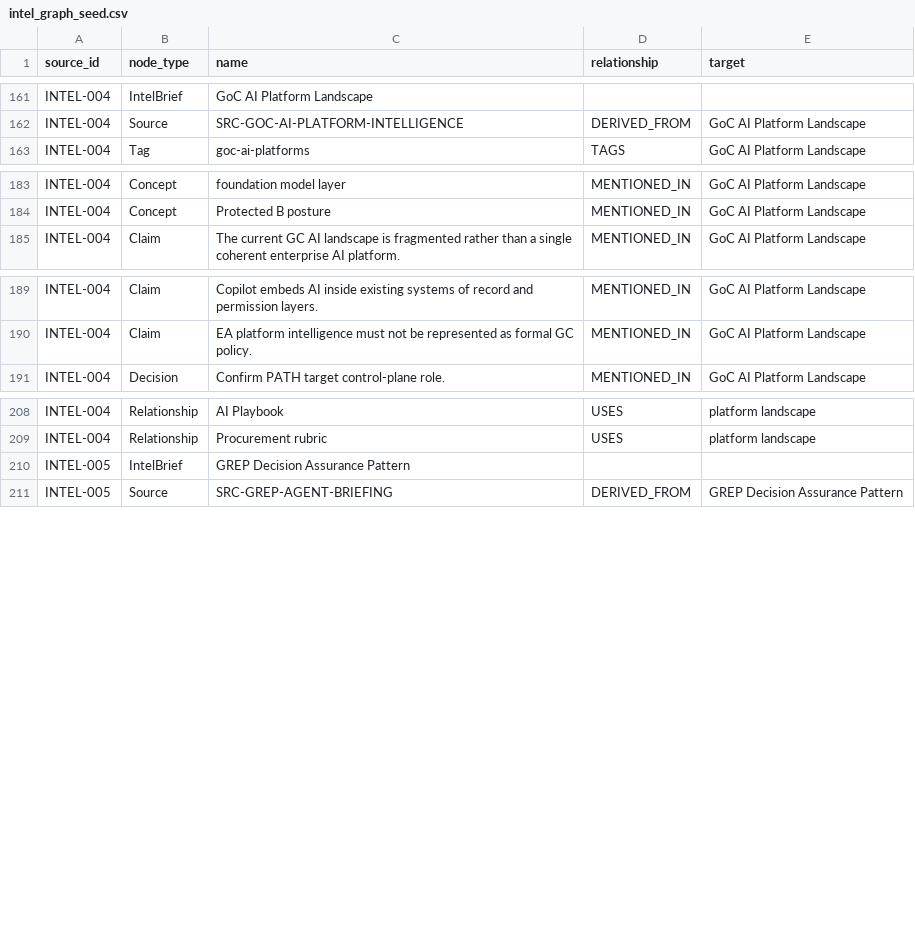
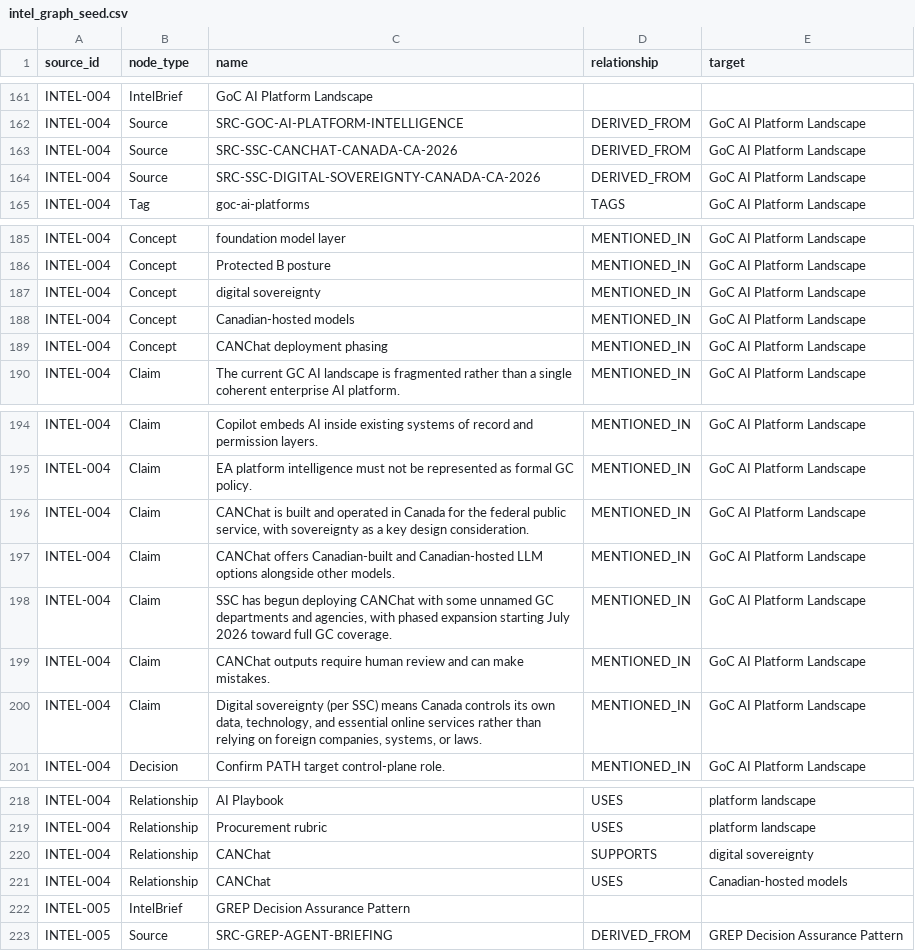
Before and after one commit to jjuniper-dev-org/hc-phac-ai-doc-factory, a CSV file: data/intel_graph_seed.csv, drawn as a sheet; only a part is shown, gaps mark what is left out.

Commit message:
librarian: add SSC CANChat and Digital Sovereignty source cards
Adds the controlled first Librarian batch for SSC CANChat and Digital
Sovereignty:

- Source card for SRC-SSC-CANCHAT-CANADA-CA-2026 (canada.ca, page date
  2026-06-19).
- Source card for SRC-SSC-DIGITAL-SOVEREIGNTY-CANADA-CA-2026 (canada.ca,
  page date 2026-03-31).
- Updates INTEL-004 GoC AI Platform Landscape with source-backed facts
  only, plus open questions/decisions explicitly distinguishing GC-wide
  availability from confirmed HC/PHAC deployment, Protected B/operational-
  data suitability, and any relationship to PATH/HAIL/M365 Copilot — none
  of which are source-backed by either new source.
- Adds two candidate graph relationships (CANChat SUPPORTS digital
  sovereignty; CANChat USES Canadian-hosted models), both directly
  supported by the new source cards.
- Regenerates data/intel_graph_seed.csv via the exporter (derived only,
  not hand-edited).

All new/updated intel remains status: draft pending human review. No
accepted-context changes. No secrets, credentials, or publish step.

Refs: jjuniper-dev-org/hc-phac-ai-doc-factory#14, jjuniper-dev/pca#348

```diff
--- a/data/intel_graph_seed.csv
+++ b/data/intel_graph_seed.csv
@@ -162,2 +162,4 @@ INTEL-004,IntelBrief,GoC AI Platform Landscape,,
 INTEL-004,Source,SRC-GOC-AI-PLATFORM-INTELLIGENCE,DERIVED_FROM,GoC AI Platform Landscape
+INTEL-004,Source,SRC-SSC-CANCHAT-CANADA-CA-2026,DERIVED_FROM,GoC AI Platform Landscape
+INTEL-004,Source,SRC-SSC-DIGITAL-SOVEREIGNTY-CANADA-CA-2026,DERIVED_FROM,GoC AI Platform Landscape
 INTEL-004,Tag,goc-ai-platforms,TAGS,GoC AI Platform Landscape
@@ -184,2 +186,5 @@ INTEL-004,Concept,foundation model layer,MENTIONED_IN,GoC AI Platform Landscape
 INTEL-004,Concept,Protected B posture,MENTIONED_IN,GoC AI Platform Landscape
+INTEL-004,Concept,digital sovereignty,MENTIONED_IN,GoC AI Platform Landscape
+INTEL-004,Concept,Canadian-hosted models,MENTIONED_IN,GoC AI Platform Landscape
+INTEL-004,Concept,CANChat deployment phasing,MENTIONED_IN,GoC AI Platform Landscape
 INTEL-004,Claim,The current GC AI landscape is fragmented rather than a single coherent enterprise AI platform.,MENTIONED_IN,GoC AI Platform Landscape
@@ -190,2 +195,7 @@ INTEL-004,Claim,Copilot embeds AI inside existing systems of record and permissi
 INTEL-004,Claim,EA platform intelligence must not be represented as formal GC policy.,MENTIONED_IN,GoC AI Platform Landscape
+INTEL-004,Claim,"CANChat is built and operated in Canada for the federal public service, with sovereignty as a key design consideration.",MENTIONED_IN,GoC AI Platform Landscape
+INTEL-004,Claim,CANChat offers Canadian-built and Canadian-hosted LLM options alongside other models.,MENTIONED_IN,GoC AI Platform Landscape
+INTEL-004,Claim,"SSC has begun deploying CANChat with some unnamed GC departments and agencies, with phased expansion starting July 2026 toward full GC coverage.",MENTIONED_IN,GoC AI Platform Landscape
+INTEL-004,Claim,CANChat outputs require human review and can make mistakes.,MENTIONED_IN,GoC AI Platform Landscape
+INTEL-004,Claim,"Digital sovereignty (per SSC) means Canada controls its own data, technology, and essential online services rather than relying on foreign companies, systems, or laws.",MENTIONED_IN,GoC AI Platform Landscape
 INTEL-004,Decision,Confirm PATH target control-plane role.,MENTIONED_IN,GoC AI Platform Landscape
@@ -209,2 +219,4 @@ INTEL-004,Relationship,AI Playbook,USES,platform landscape
 INTEL-004,Relationship,Procurement rubric,USES,platform landscape
+INTEL-004,Relationship,CANChat,SUPPORTS,digital sovereignty
+INTEL-004,Relationship,CANChat,USES,Canadian-hosted models
 INTEL-005,IntelBrief,GREP Decision Assurance Pattern,,
```
Also changed, not shown: 3 other files.
